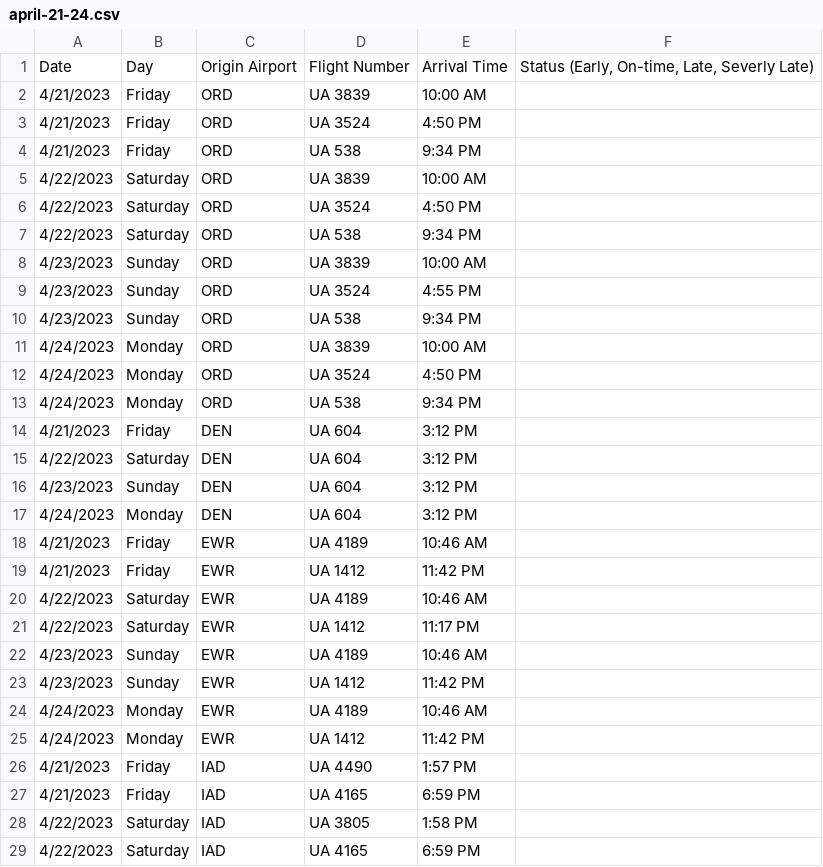
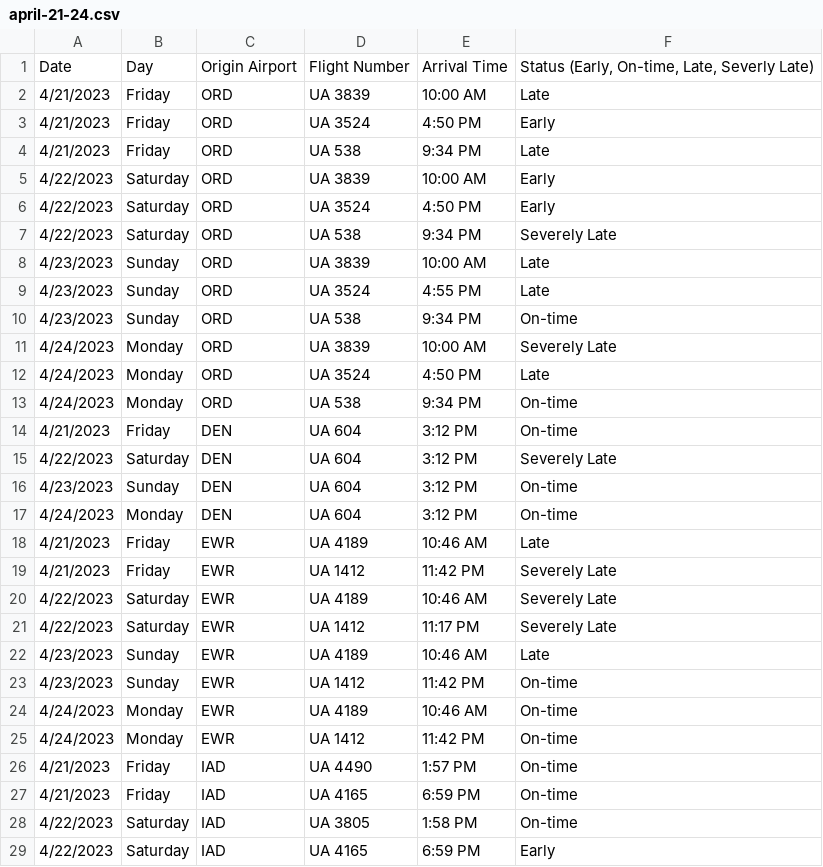
Before and after one commit to rahulkulhalli/CIS600, a CSV file: data/april-21-24.csv, drawn as a sheet; only a part is shown; the diff covers the shown part only.

```diff
--- a/data/april-21-24.csv
+++ b/data/april-21-24.csv
@@ -1,29 +1,29 @@
 Date,Day,Origin Airport,Flight Number,Arrival Time,"Status (Early, On-time, Late, Severly Late)"
-4/21/2023,Friday,ORD,UA 3839,10:00 AM,
-4/21/2023,Friday,ORD,UA 3524,4:50 PM,
-4/21/2023,Friday,ORD,UA 538,9:34 PM,
-4/22/2023,Saturday,ORD,UA 3839,10:00 AM,
-4/22/2023,Saturday,ORD,UA 3524,4:50 PM,
-4/22/2023,Saturday,ORD,UA 538,9:34 PM,
-4/23/2023,Sunday,ORD,UA 3839,10:00 AM,
-4/23/2023,Sunday,ORD,UA 3524,4:55 PM,
-4/23/2023,Sunday,ORD,UA 538,9:34 PM,
-4/24/2023,Monday,ORD,UA 3839,10:00 AM,
-4/24/2023,Monday,ORD,UA 3524,4:50 PM,
-4/24/2023,Monday,ORD,UA 538,9:34 PM,
-4/21/2023,Friday,DEN,UA 604,3:12 PM,
-4/22/2023,Saturday,DEN,UA 604,3:12 PM,
-4/23/2023,Sunday,DEN,UA 604,3:12 PM,
-4/24/2023,Monday,DEN,UA 604,3:12 PM,
-4/21/2023,Friday,EWR,UA 4189,10:46 AM,
-4/21/2023,Friday,EWR,UA 1412,11:42 PM,
-4/22/2023,Saturday,EWR,UA 4189,10:46 AM,
-4/22/2023,Saturday,EWR,UA 1412,11:17 PM,
-4/23/2023,Sunday,EWR,UA 4189,10:46 AM,
-4/23/2023,Sunday,EWR,UA 1412,11:42 PM,
-4/24/2023,Monday,EWR,UA 4189,10:46 AM,
-4/24/2023,Monday,EWR,UA 1412,11:42 PM,
-4/21/2023,Friday,IAD,UA 4490,1:57 PM,
-4/21/2023,Friday,IAD,UA 4165,6:59 PM,
-4/22/2023,Saturday,IAD,UA 3805,1:58 PM,
-4/22/2023,Saturday,IAD,UA 4165,6:59 PM,
+4/21/2023,Friday,ORD,UA 3839,10:00 AM,Late
+4/21/2023,Friday,ORD,UA 3524,4:50 PM,Early
+4/21/2023,Friday,ORD,UA 538,9:34 PM,Late
+4/22/2023,Saturday,ORD,UA 3839,10:00 AM,Early
+4/22/2023,Saturday,ORD,UA 3524,4:50 PM,Early
+4/22/2023,Saturday,ORD,UA 538,9:34 PM,Severely Late
+4/23/2023,Sunday,ORD,UA 3839,10:00 AM,Late
+4/23/2023,Sunday,ORD,UA 3524,4:55 PM,Late
+4/23/2023,Sunday,ORD,UA 538,9:34 PM,On-time
+4/24/2023,Monday,ORD,UA 3839,10:00 AM,Severely Late
+4/24/2023,Monday,ORD,UA 3524,4:50 PM,Late
+4/24/2023,Monday,ORD,UA 538,9:34 PM,On-time
+4/21/2023,Friday,DEN,UA 604,3:12 PM,On-time
+4/22/2023,Saturday,DEN,UA 604,3:12 PM,Severely Late
+4/23/2023,Sunday,DEN,UA 604,3:12 PM,On-time
+4/24/2023,Monday,DEN,UA 604,3:12 PM,On-time
+4/21/2023,Friday,EWR,UA 4189,10:46 AM,Late
+4/21/2023,Friday,EWR,UA 1412,11:42 PM,Severely Late
+4/22/2023,Saturday,EWR,UA 4189,10:46 AM,Severely Late
+4/22/2023,Saturday,EWR,UA 1412,11:17 PM,Severely Late
+4/23/2023,Sunday,EWR,UA 4189,10:46 AM,Late
+4/23/2023,Sunday,EWR,UA 1412,11:42 PM,On-time
+4/24/2023,Monday,EWR,UA 4189,10:46 AM,On-time
+4/24/2023,Monday,EWR,UA 1412,11:42 PM,On-time
+4/21/2023,Friday,IAD,UA 4490,1:57 PM,On-time
+4/21/2023,Friday,IAD,UA 4165,6:59 PM,On-time
+4/22/2023,Saturday,IAD,UA 3805,1:58 PM,On-time
+4/22/2023,Saturday,IAD,UA 4165,6:59 PM,Early
```
Also changed, not shown: 4 edited cells elsewhere in this file, 7 other files.
